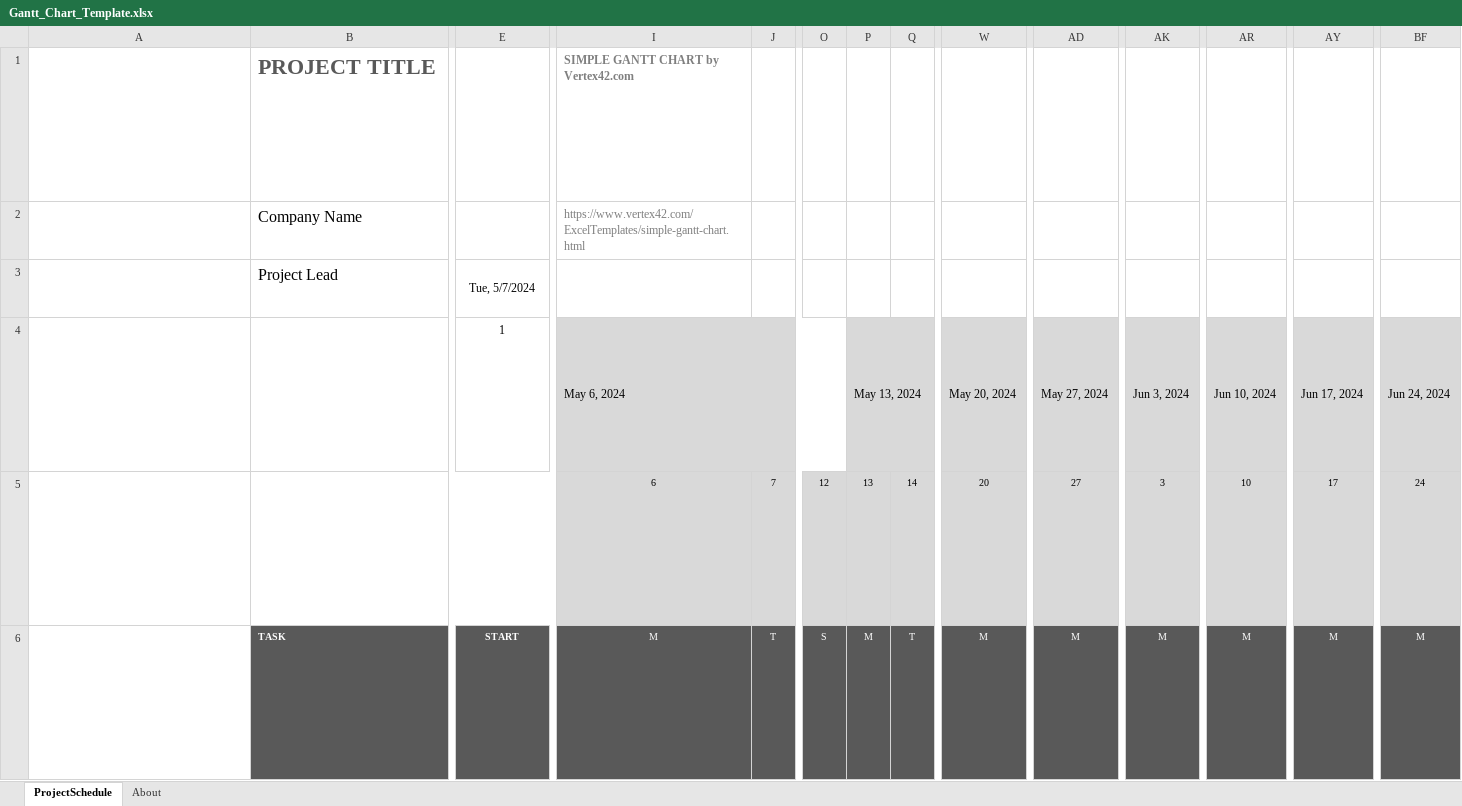
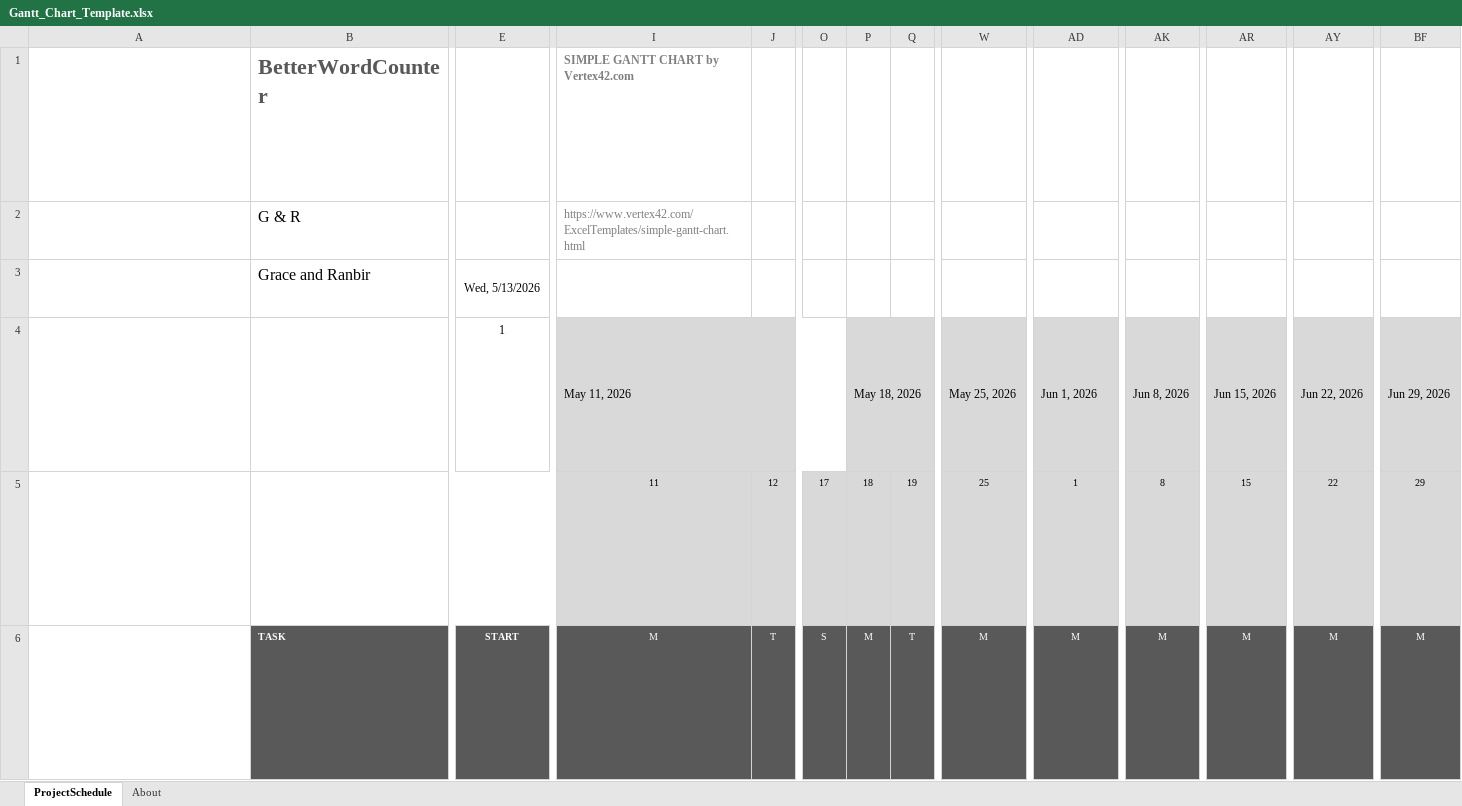
Before and after one commit to GinaLyn168/Better-Word-Counter, an Excel workbook: Documentation/Gantt_Chart_Template.xlsx, sheet ProjectSchedule, drawn as a sheet; only a part is shown, gaps mark what is left out; long unchanged cells end in …; values as stored, in another font and other column widths than the file's, no borders; conditional formats not drawn; removed rows and columns are numbered as before the commit, all else as after; rows hold the shown columns only; ↵ is a line break in a cell; the diff covers the shown part only; the diff names each change by its address in the sheet, - before the commit and + after, or states it on an @@ line.

Commit message:
Gantt Chart Update

```diff
--- a/Documentation/Gantt_Chart_Template.xlsx (sheet ProjectSchedule)
+++ b/Documentation/Gantt_Chart_Template.xlsx (sheet ProjectSchedule)
-B1: PROJECT TITLE
+B1: BetterWordCounter
-B2: Company Name
+B2: G & R
-B3: Project Lead
+B3: Grace and Ranbir
-E3: Tue, 5/7/2024
+E3: Wed, 5/13/2026
-I4: May 6, 2024
+I4: May 11, 2026
-P4: May 13, 2024
+P4: May 18, 2026
-W4: May 20, 2024
+W4: May 25, 2026
-AD4: May 27, 2024
+AD4: Jun 1, 2026
-AK4: Jun 3, 2024
+AK4: Jun 8, 2026
-AR4: Jun 10, 2024
+AR4: Jun 15, 2026
-AY4: Jun 17, 2024
+AY4: Jun 22, 2026
-BF4: Jun 24, 2024
+BF4: Jun 29, 2026
-row 5: Cells I5 through BL5 contain the day number for the week represented in the cell block above each date cell and are auto calculated. ↵ You should not modify these cells. ↵ Today's date is outlined in Red (hex #AD3815) from today's date in row 5 through the entire date column to the end of the project schedule. |  |  | 6 | 7 | 12 | 13 | 14 | 20 | 27 | 3 | 10 | 17 | 24
+row 5: Cells I5 through BL5 contain the day number for the week represented in the cell block above each date cell and are auto calculated. ↵ You should not modify these cells. ↵ Today's date is outlined in Red (hex #AD3815) from today's date in row 5 through the entire date column to the end of the project schedule. |  |  | 11 | 12 | 17 | 18 | 19 | 25 | 1 | 8 | 15 | 22 | 29
```
Also changed, not shown: 14 added rows, 14 removed rows and 18 edited cells elsewhere in this sheet.
